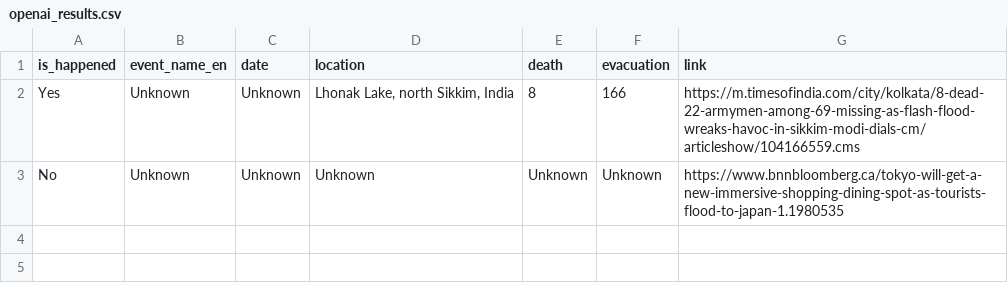
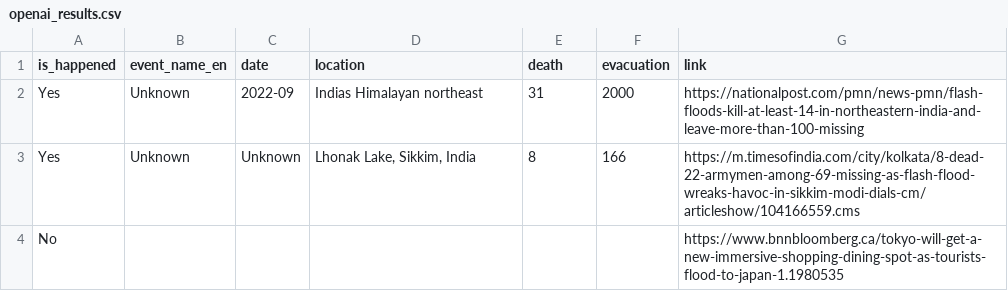
Before and after one commit to ahryho/nlp-flood-extraction, a CSV file: output/openai_results.csv, drawn as a sheet.

Commit message:
updated results

```diff
--- a/output/openai_results.csv
+++ b/output/openai_results.csv
@@ -1,3 +1,4 @@
 is_happened|event_name_en|date|location|death|evacuation|link
-Yes|Unknown|Unknown|Lhonak Lake, north Sikkim, India|8|166|https://m.timesofindia.com/city/kolkata/8-dead-22-armymen-among-69-missing-as-flash-flood-wreaks-havoc-in-sikkim-modi-dials-cm/articleshow/104166559.cms
-No|Unknown|Unknown|Unknown|Unknown|Unknown|https://www.bnnbloomberg.ca/tokyo-will-get-a-new-immersive-shopping-dining-spot-as-tourists-flood-to-japan-1.1980535
+Yes|Unknown|2022-09|Indias Himalayan northeast|31|2000|https://nationalpost.com/pmn/news-pmn/flash-floods-kill-at-least-14-in-northeastern-india-and-leave-more-than-100-missing
+Yes|Unknown|Unknown|Lhonak Lake, Sikkim, India|8|166|https://m.timesofindia.com/city/kolkata/8-dead-22-armymen-among-69-missing-as-flash-flood-wreaks-havoc-in-sikkim-modi-dials-cm/articleshow/104166559.cms
+No||||||https://www.bnnbloomberg.ca/tokyo-will-get-a-new-immersive-shopping-dining-spot-as-tourists-flood-to-japan-1.1980535
```
Also changed, not shown: output/openai_results_test.csv.
